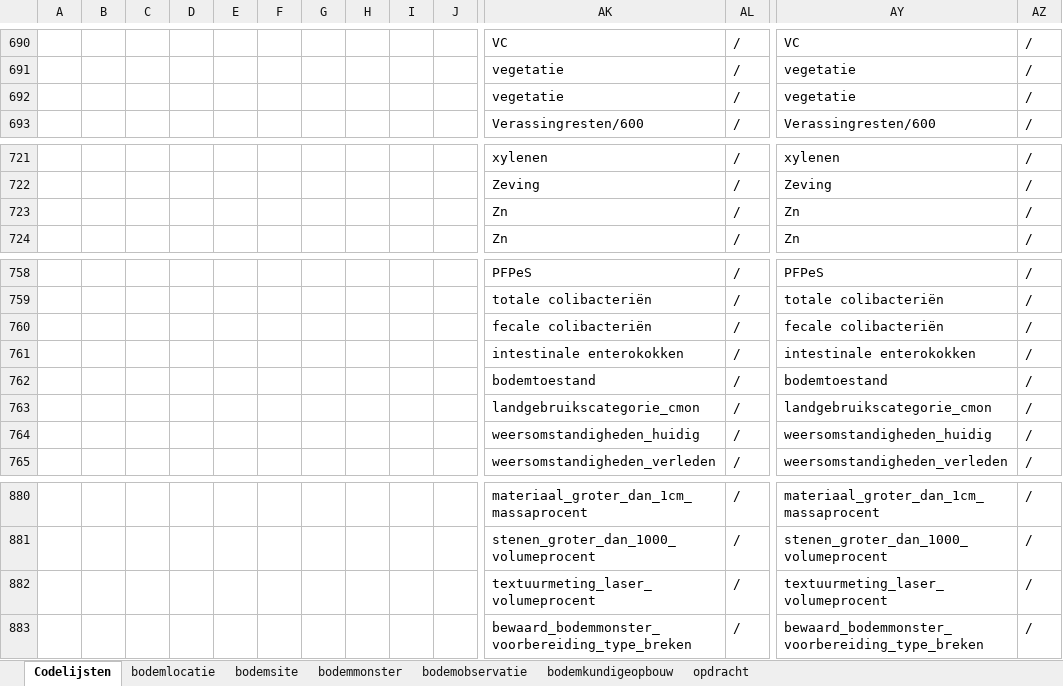
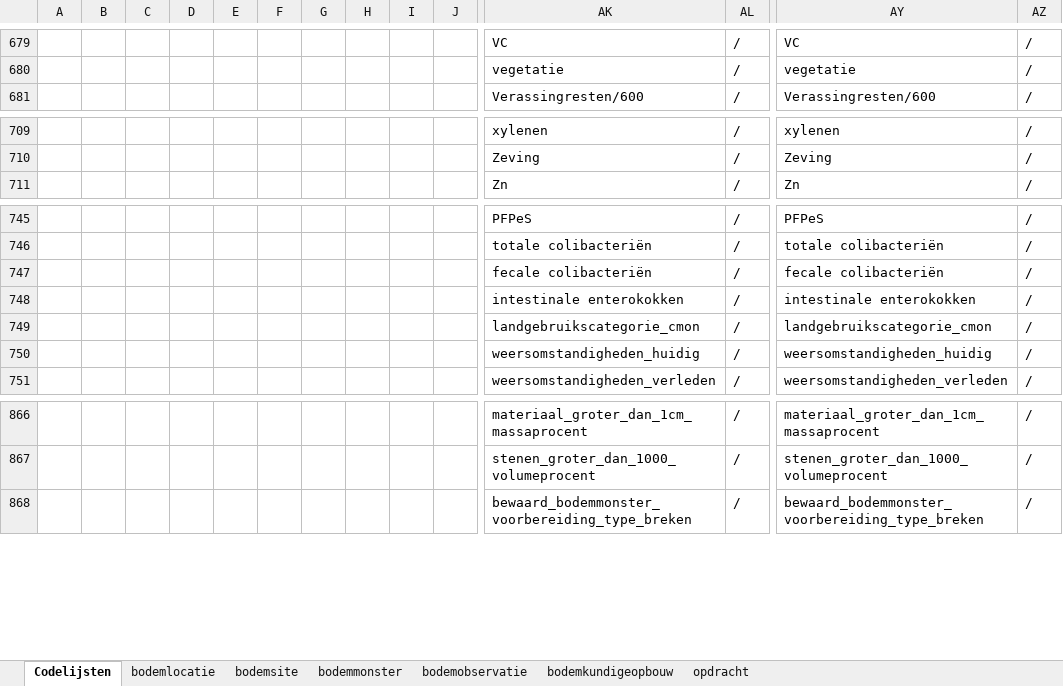
Before and after one commit to DOV-Vlaanderen/xls2xml, an Excel workbook: data/bodem_template_oefen.xlsx, sheet Codelijsten, drawn as a sheet; only a part is shown, gaps mark what is left out; values as stored, in another font and other column widths than the file's, no borders; table styles not drawn; removed rows and columns are numbered as before the commit, all else as after; rows hold the shown columns only; the diff covers the shown part only; the diff names each change by its address in the sheet, - before the commit and + after, or states it on an @@ line.

```diff
--- a/data/bodem_template_oefen.xlsx (sheet Codelijsten)
+++ b/data/bodem_template_oefen.xlsx (sheet Codelijsten)
-row 692:  |  |  |  |  |  |  |  |  |  | vegetatie | / | vegetatie | /
-row 723:  |  |  |  |  |  |  |  |  |  | Zn | / | Zn | /
-row 762:  |  |  |  |  |  |  |  |  |  | bodemtoestand | / | bodemtoestand | /
-row 882:  |  |  |  |  |  |  |  |  |  | textuurmeting_laser_volumeprocent | / | textuurmeting_laser_volumeprocent | /
```
Also changed, not shown: other rows of this sheet, sheet opdracht, data/bodem_template_full_oefen.xlsx, data/geologie_template_full_oefen.xlsx, 13 other files.
